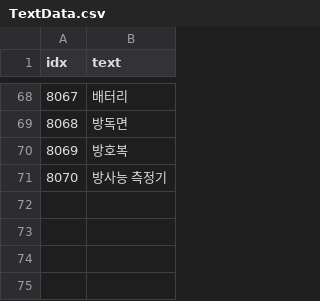
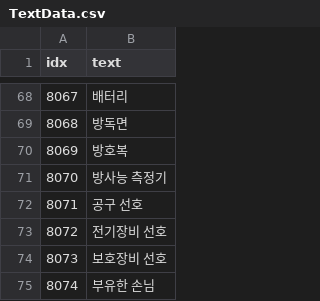
Before and after one commit to AripyKSU/Cashier, a CSV file: Assets/Datas/TextData.csv, drawn as a sheet; only a part is shown, gaps mark what is left out.

```diff
--- a/Assets/Datas/TextData.csv
+++ b/Assets/Datas/TextData.csv
@@ -71 +71,5 @@ idx,text
 8070,방사능 측정기
+8071,공구 선호
+8072,전기장비 선호
+8073,보호장비 선호
+8074,부유한 손님
```
Also changed, not shown: Assets/Datas/Customer/CustomerDispositionData.csv, Assets/Datas/Customer/ProductData.csv, 38 other files.
